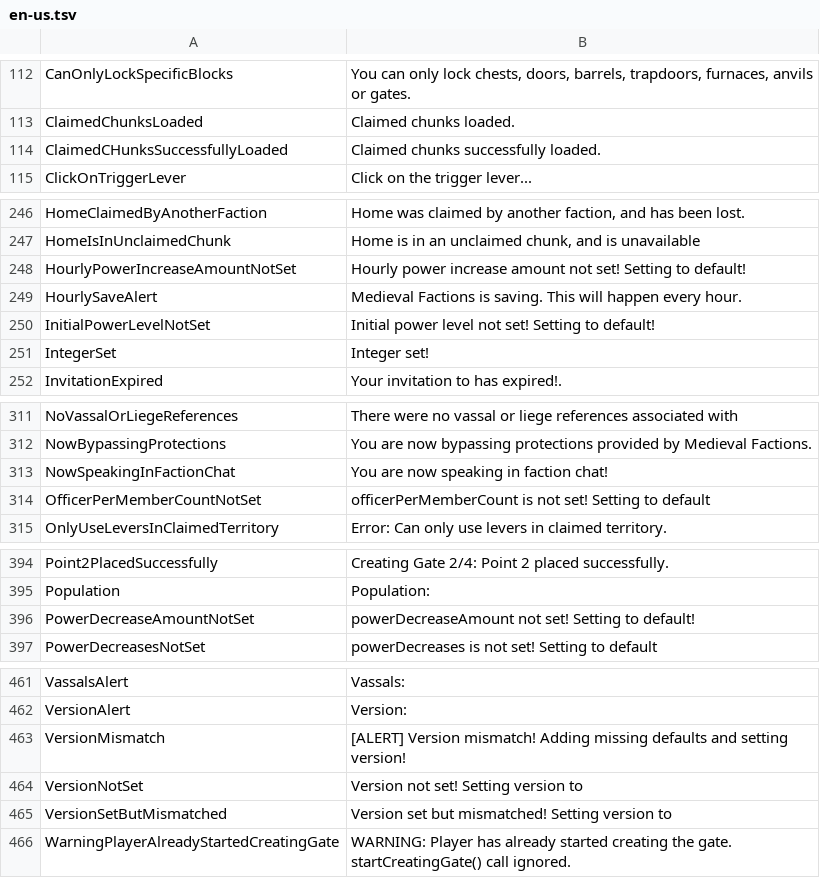
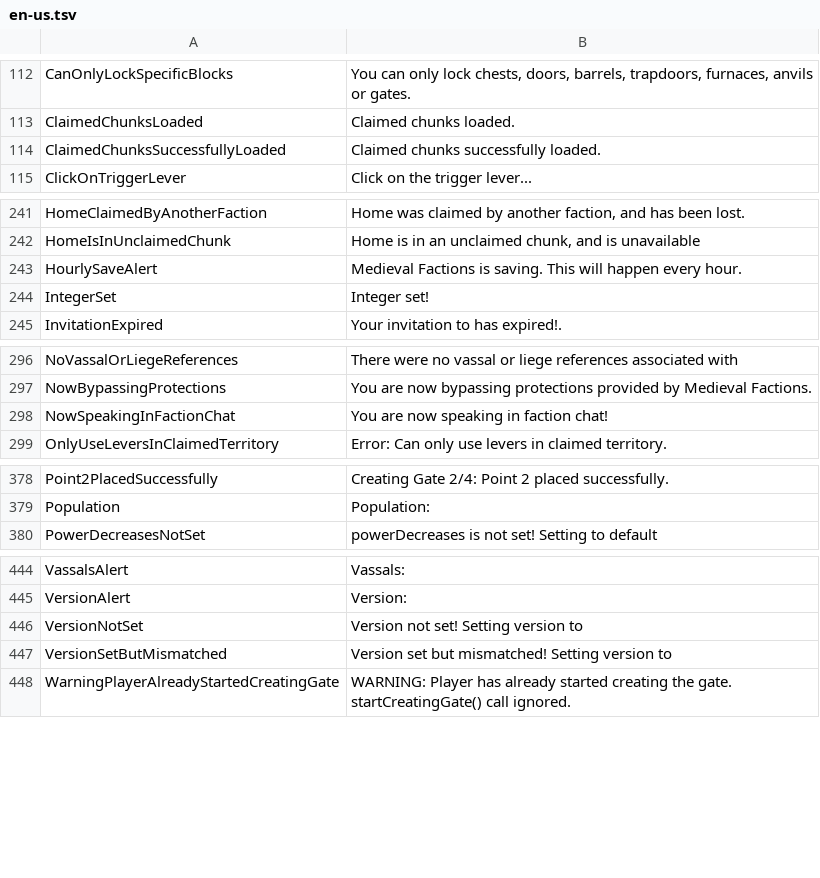
Before and after one commit to Dans-Plugins/Medieval-Factions, a TSV file: src/main/resources/en-us.tsv, drawn as a sheet; only a part is shown, gaps mark what is left out; the diff covers the shown part only.

```diff
--- a/src/main/resources/en-us.tsv
+++ b/src/main/resources/en-us.tsv
@@ -113,3 +113,3 @@ CanOnlyLockSpecificBlocks	You can only lock chests, doors, barrels, trapdoors, f
 ClaimedChunksLoaded	Claimed chunks loaded.
-ClaimedCHunksSuccessfullyLoaded	Claimed chunks successfully loaded.
+ClaimedChunksSuccessfullyLoaded	Claimed chunks successfully loaded.
 ClickOnTriggerLever	Click on the trigger lever...
@@ -247,5 +242,3 @@ HomeClaimedByAnotherFaction	Home was claimed by another faction, and has been lo
 HomeIsInUnclaimedChunk	Home is in an unclaimed chunk, and is unavailable
-HourlyPowerIncreaseAmountNotSet	Hourly power increase amount not set! Setting to default!
 HourlySaveAlert	Medieval Factions is saving. This will happen every hour.
-InitialPowerLevelNotSet	Initial power level not set! Setting to default!
 IntegerSet	Integer set!
@@ -313,3 +298,2 @@ NowBypassingProtections	You are now bypassing protections provided by Medieval F
 NowSpeakingInFactionChat	You are now speaking in faction chat!
-OfficerPerMemberCountNotSet	officerPerMemberCount is not set! Setting to default
 OnlyUseLeversInClaimedTerritory	Error: Can only use levers in claimed territory.
@@ -395,3 +379,2 @@ Point2PlacedSuccessfully	Creating Gate 2/4: Point 2 placed successfully.
 Population	Population:
-PowerDecreaseAmountNotSet	powerDecreaseAmount not set! Setting to default!
 PowerDecreasesNotSet	powerDecreases is not set! Setting to default
@@ -462,3 +445,2 @@ VassalsAlert	Vassals:
 VersionAlert	Version:
-VersionMismatch	[ALERT] Version mismatch! Adding missing defaults and setting version!
 VersionNotSet	Version not set! Setting version to
```
Also changed, not shown: 13 removed rows elsewhere in this file.
